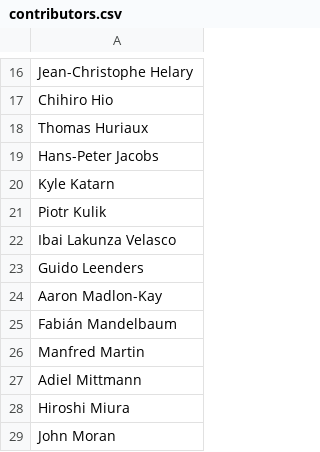
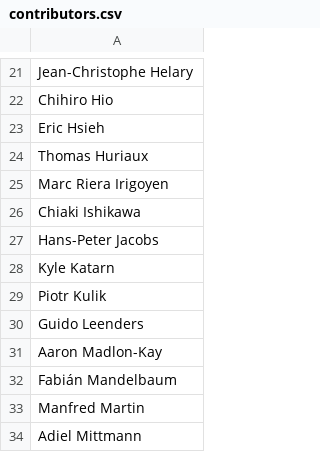
Before and after one commit to omegat-org/omegat-website, a CSV file: _data/contributors.csv, drawn as a sheet; only a part is shown, gaps mark what is left out; the shorter side is filled out with more unchanged rows; the diff covers the shown part only.

```diff
--- a/_data/contributors.csv
+++ b/_data/contributors.csv
@@ -17,3 +22,6 @@ Jean-Christophe Helary
 Chihiro Hio
+Eric Hsieh
 Thomas Huriaux
+Marc Riera Irigoyen
+Chiaki Ishikawa
 Hans-Peter Jacobs
@@ -21,3 +29,2 @@ Kyle Katarn
 Piotr Kulik
-Ibai Lakunza Velasco
 Guido Leenders
```
Also changed, not shown: 10 added rows elsewhere in this file.
